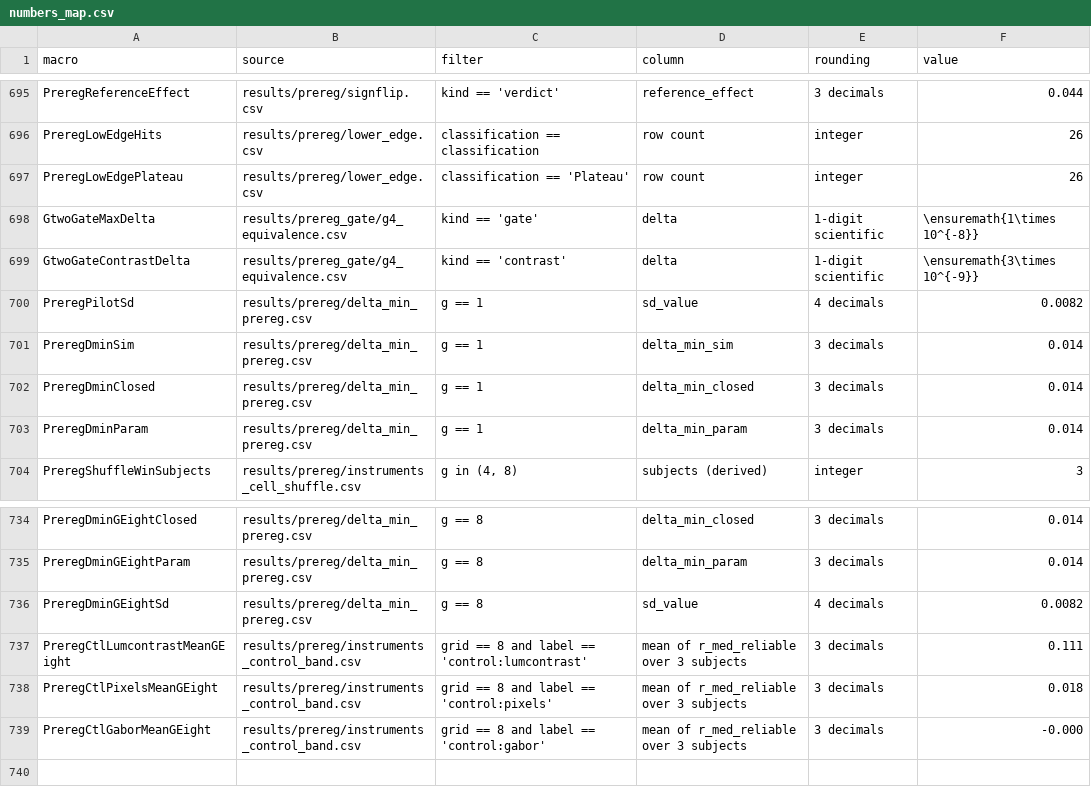
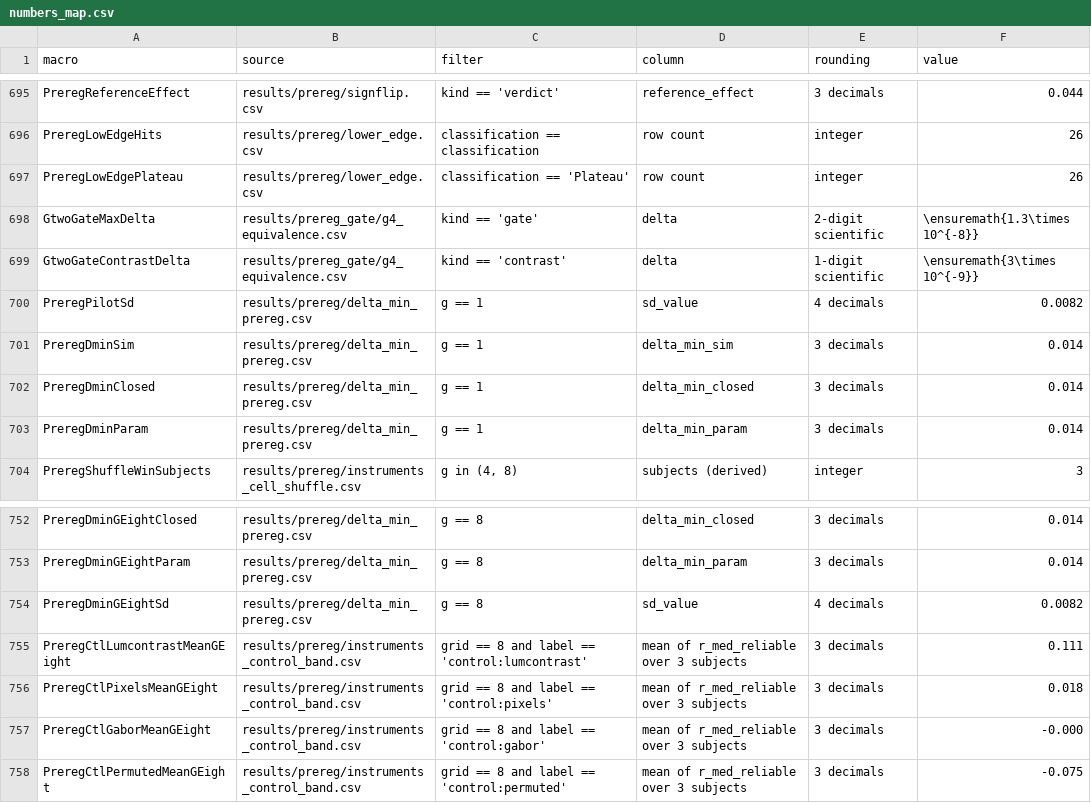
Before and after one commit to nilsleut/ridge-readout, a CSV file: paper/numbers_map.csv, drawn as a sheet; only a part is shown, gaps mark what is left out; the diff covers the shown part only.

```diff
--- a/paper/numbers_map.csv
+++ b/paper/numbers_map.csv
@@ -697,3 +697,3 @@ PreregLowEdgeHits,results/prereg/lower_edge.csv,classification == classification
 PreregLowEdgePlateau,results/prereg/lower_edge.csv,classification == 'Plateau',row count,integer,26
-GtwoGateMaxDelta,results/prereg_gate/g4_equivalence.csv,kind == 'gate',delta,1-digit scientific,\ensuremath{1\times 10^{-8}}
+GtwoGateMaxDelta,results/prereg_gate/g4_equivalence.csv,kind == 'gate',delta,2-digit scientific,\ensuremath{1.3\times 10^{-8}}
 GtwoGateContrastDelta,results/prereg_gate/g4_equivalence.csv,kind == 'contrast',delta,1-digit scientific,\ensuremath{3\times 10^{-9}}
@@ -739 +757,2 @@ PreregCtlPixelsMeanGEight,results/prereg/instruments_control_band.csv,grid == 8
 PreregCtlGaborMeanGEight,results/prereg/instruments_control_band.csv,grid == 8 and label == 'control:gabor',mean of r_med_reliable over 3 subjects,3 decimals,-0.000
+PreregCtlPermutedMeanGEight,results/prereg/instruments_control_band.csv,grid == 8 and label == 'control:permuted',mean of r_med_reliable over 3 subjects,3 decimals,-0.075
```
Also changed, not shown: 18 added rows elsewhere in this file, 5 other files.
